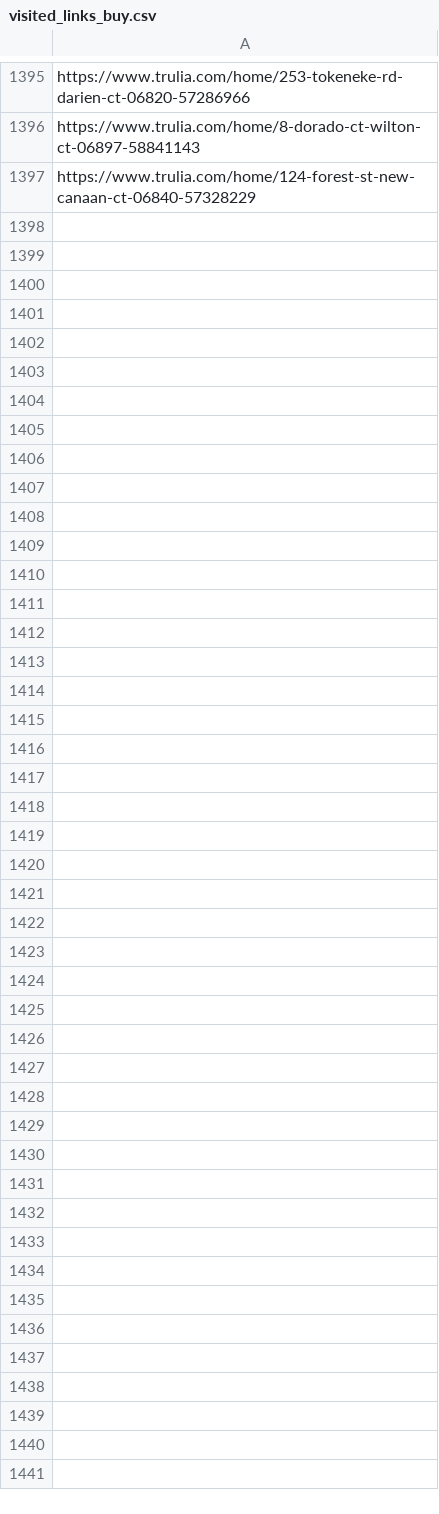
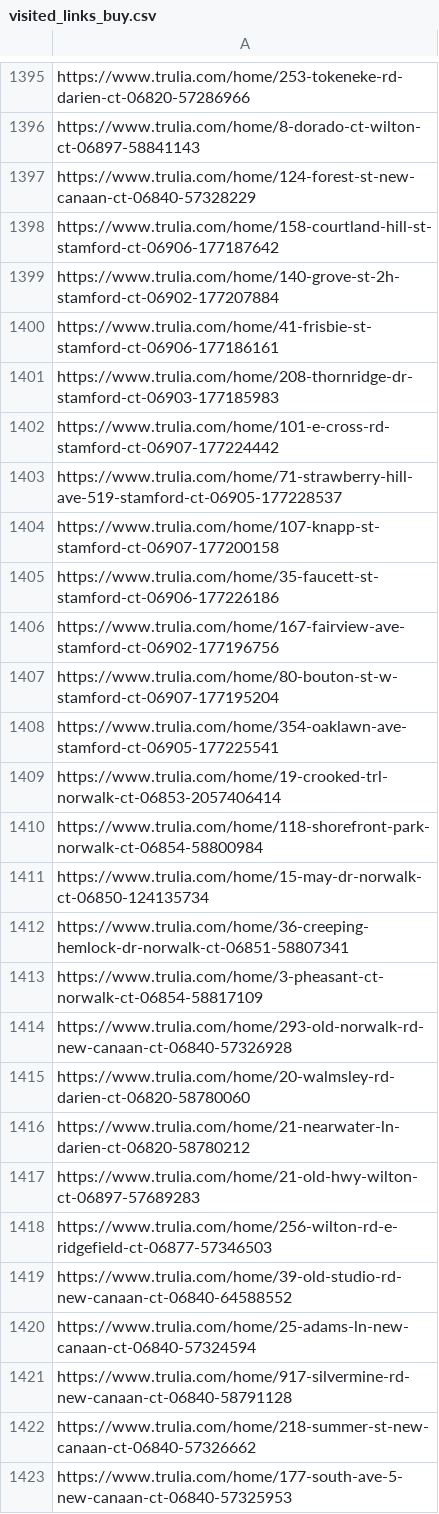
Before and after one commit to wistel-alexander/Blues-Point-Real-State, a CSV file: Trulia Buy/visited_links_buy.csv, drawn as a sheet; only a part is shown, gaps mark what is left out.

```diff
--- a/Trulia Buy/visited_links_buy.csv
+++ b/Trulia Buy/visited_links_buy.csv
@@ -1397 +1397,27 @@ https://www.trulia.com/home/8-dorado-ct-wilton-ct-06897-58841143
 https://www.trulia.com/home/124-forest-st-new-canaan-ct-06840-57328229
+https://www.trulia.com/home/158-courtland-hill-st-stamford-ct-06906-177187642
+https://www.trulia.com/home/140-grove-st-2h-stamford-ct-06902-177207884
+https://www.trulia.com/home/41-frisbie-st-stamford-ct-06906-177186161
+https://www.trulia.com/home/208-thornridge-dr-stamford-ct-06903-177185983
+https://www.trulia.com/home/101-e-cross-rd-stamford-ct-06907-177224442
+https://www.trulia.com/home/71-strawberry-hill-ave-519-stamford-ct-06905-177228537
+https://www.trulia.com/home/107-knapp-st-stamford-ct-06907-177200158
+https://www.trulia.com/home/35-faucett-st-stamford-ct-06906-177226186
+https://www.trulia.com/home/167-fairview-ave-stamford-ct-06902-177196756
+https://www.trulia.com/home/80-bouton-st-w-stamford-ct-06907-177195204
+https://www.trulia.com/home/354-oaklawn-ave-stamford-ct-06905-177225541
+https://www.trulia.com/home/19-crooked-trl-norwalk-ct-06853-2057406414
+https://www.trulia.com/home/118-shorefront-park-norwalk-ct-06854-58800984
+https://www.trulia.com/home/15-may-dr-norwalk-ct-06850-124135734
+https://www.trulia.com/home/36-creeping-hemlock-dr-norwalk-ct-06851-58807341
+https://www.trulia.com/home/3-pheasant-ct-norwalk-ct-06854-58817109
+https://www.trulia.com/home/293-old-norwalk-rd-new-canaan-ct-06840-57326928
+https://www.trulia.com/home/20-walmsley-rd-darien-ct-06820-58780060
+https://www.trulia.com/home/21-nearwater-ln-darien-ct-06820-58780212
+https://www.trulia.com/home/21-old-hwy-wilton-ct-06897-57689283
+https://www.trulia.com/home/256-wilton-rd-e-ridgefield-ct-06877-57346503
+https://www.trulia.com/home/39-old-studio-rd-new-canaan-ct-06840-64588552
+https://www.trulia.com/home/25-adams-ln-new-canaan-ct-06840-57324594
+https://www.trulia.com/home/917-silvermine-rd-new-canaan-ct-06840-58791128
+https://www.trulia.com/home/218-summer-st-new-canaan-ct-06840-57326662
+https://www.trulia.com/home/177-south-ave-5-new-canaan-ct-06840-57325953
```
Also changed, not shown: Trulia Rent/trulia_rent_data.csv, Trulia Rent/visited_links.csv.
